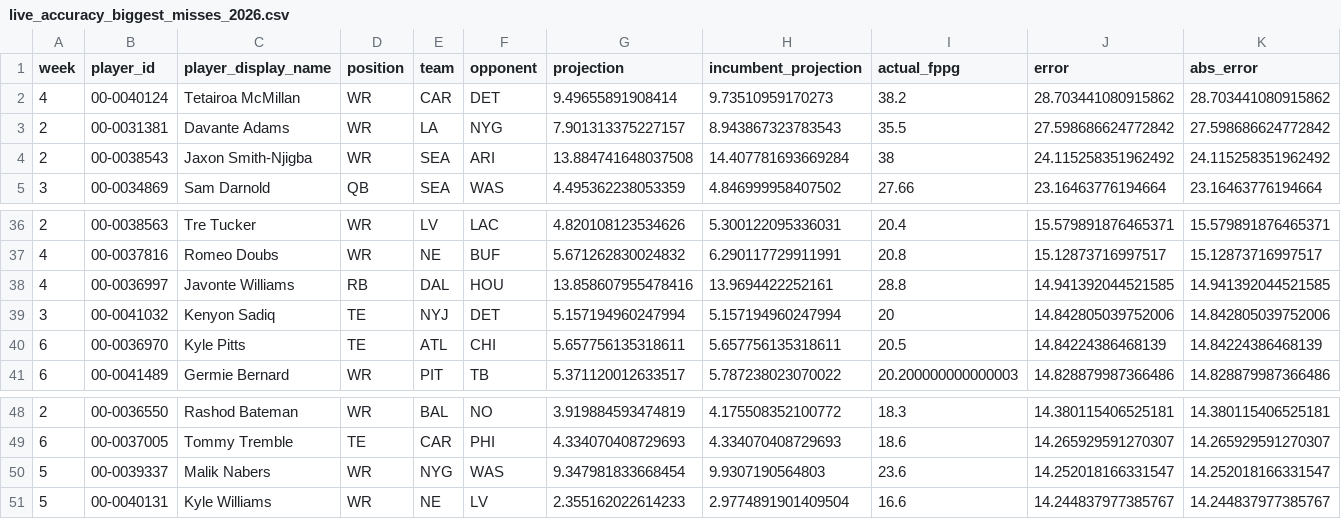
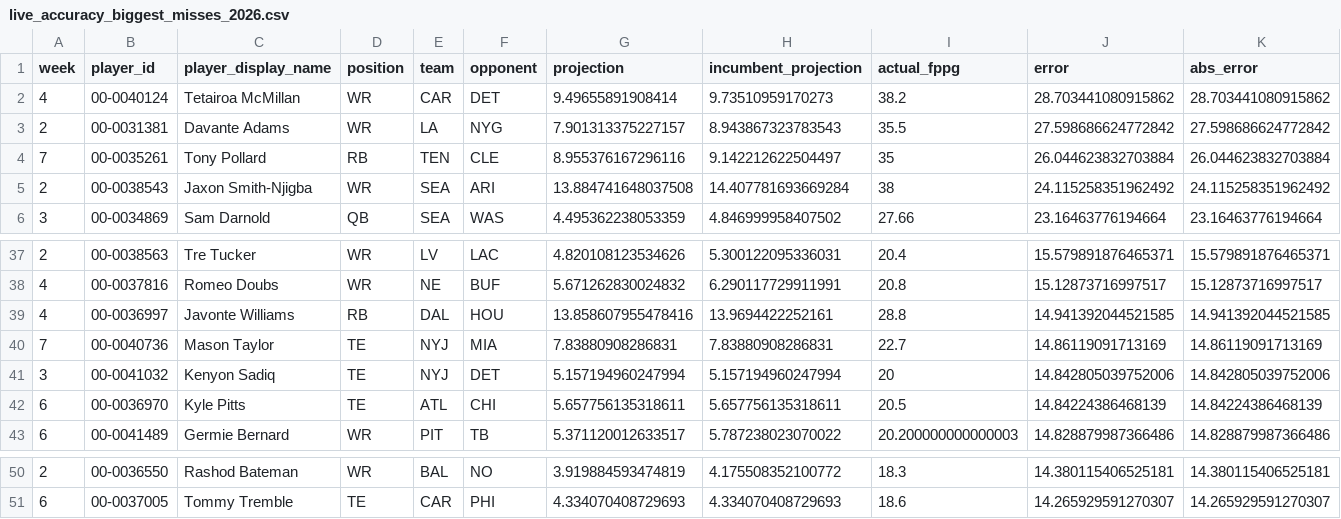
Before and after one commit to dpwrz/powers-newlon, a CSV file: output/live_accuracy_biggest_misses_2026.csv, drawn as a sheet; only a part is shown, gaps mark what is left out; removed rows and columns are numbered as before the commit, all else as after; rows hold the shown columns only; the diff names each change by its address in the sheet, - before the commit and + after, or states it on an @@ line.

```diff
--- a/output/live_accuracy_biggest_misses_2026.csv
+++ b/output/live_accuracy_biggest_misses_2026.csv
+row 4: 7 | 00-0035261 | Tony Pollard | RB | TEN | CLE | 8.955376167296116 | 9.142212622504497 | 35 | 26.044623832703884 | 26.044623832703884
+row 40: 7 | 00-0040736 | Mason Taylor | TE | NYJ | MIA | 7.83880908286831 | 7.83880908286831 | 22.7 | 14.86119091713169 | 14.86119091713169
-row 50: 5 | 00-0039337 | Malik Nabers | WR | NYG | WAS | 9.347981833668454 | 9.9307190564803 | 23.6 | 14.252018166331547 | 14.252018166331547
-row 51: 5 | 00-0040131 | Kyle Williams | WR | NE | LV | 2.355162022614233 | 2.9774891901409504 | 16.6 | 14.244837977385767 | 14.244837977385767
```
Also changed, not shown: output/live_accuracy_cumulative_position_2026.csv, output/live_accuracy_cumulative_summary_2026.csv, 7 other files.
